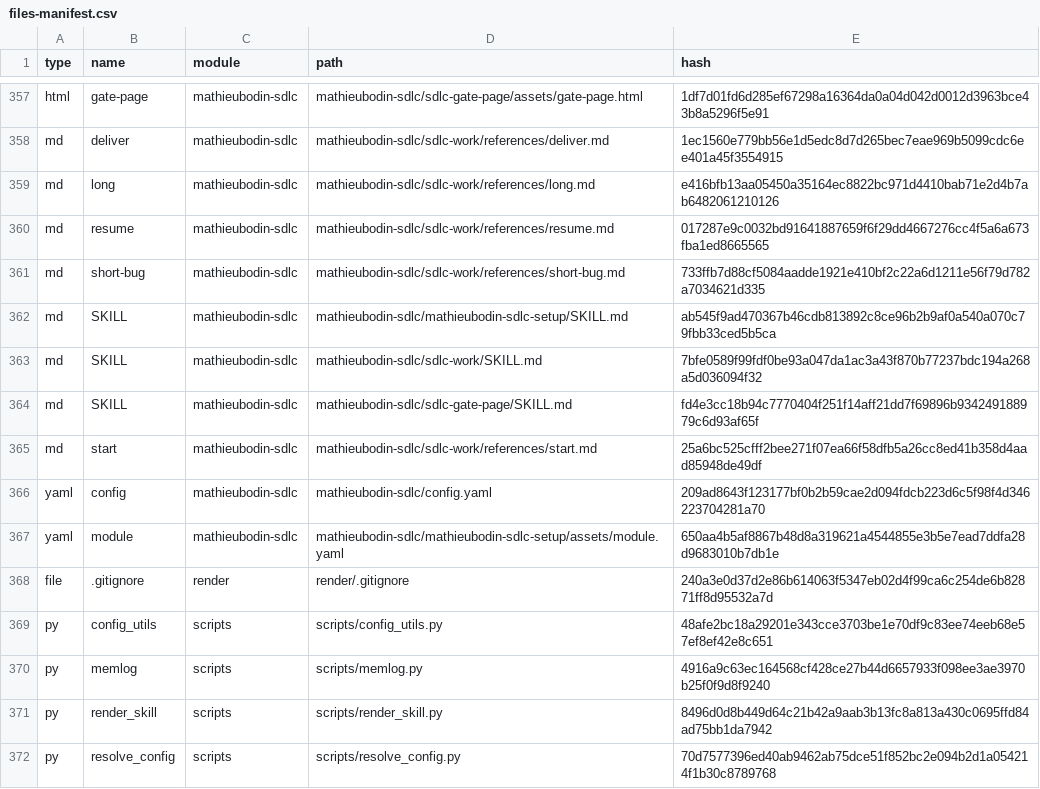
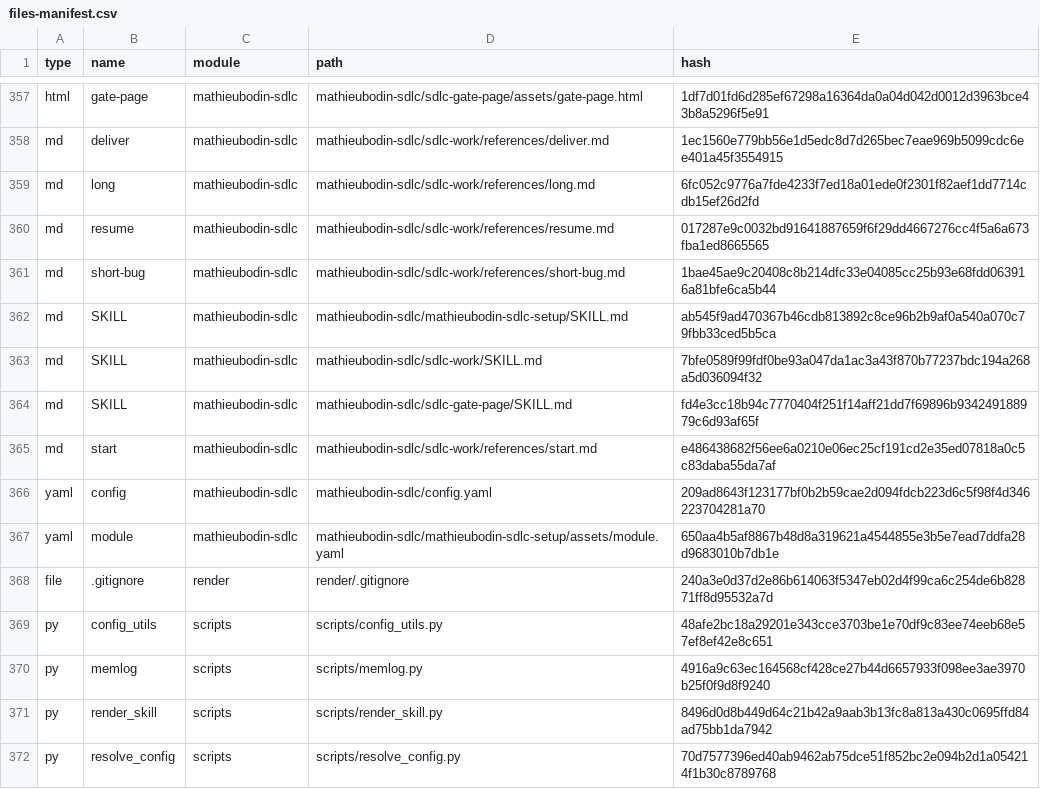
Before and after one commit to mathieubodin/scaleway-manager, a CSV file: _bmad/_config/files-manifest.csv, drawn as a sheet; only a part is shown, gaps mark what is left out.

```diff
--- a/_bmad/_config/files-manifest.csv
+++ b/_bmad/_config/files-manifest.csv
@@ -358,5 +358,5 @@ type,name,module,path,hash
 "md","deliver","mathieubodin-sdlc","mathieubodin-sdlc/sdlc-work/references/deliver.md","1ec1560e779bb56e1d5edc8d7d265bec7eae969b5099cdc6ee401a45f3554915"
-"md","long","mathieubodin-sdlc","mathieubodin-sdlc/sdlc-work/references/long.md","e416bfb13aa05450a35164ec8822bc971d4410bab71e2d4b7ab6482061210126"
+"md","long","mathieubodin-sdlc","mathieubodin-sdlc/sdlc-work/references/long.md","6fc052c9776a7fde4233f7ed18a01ede0f2301f82aef1dd7714cdb15ef26d2fd"
 "md","resume","mathieubodin-sdlc","mathieubodin-sdlc/sdlc-work/references/resume.md","017287e9c0032bd91641887659f6f29dd4667276cc4f5a6a673fba1ed8665565"
-"md","short-bug","mathieubodin-sdlc","mathieubodin-sdlc/sdlc-work/references/short-bug.md","733ffb7d88cf5084aadde1921e410bf2c22a6d1211e56f79d782a7034621d335"
+"md","short-bug","mathieubodin-sdlc","mathieubodin-sdlc/sdlc-work/references/short-bug.md","1bae45ae9c20408c8b214dfc33e04085cc25b93e68fdd063916a81bfe6ca5b44"
 "md","SKILL","mathieubodin-sdlc","mathieubodin-sdlc/mathieubodin-sdlc-setup/SKILL.md","ab545f9ad470367b46cdb813892c8ce96b2b9af0a540a070c79fbb33ced5b5ca"
@@ -364,3 +364,3 @@ type,name,module,path,hash
 "md","SKILL","mathieubodin-sdlc","mathieubodin-sdlc/sdlc-gate-page/SKILL.md","fd4e3cc18b94c7770404f251f14aff21dd7f69896b934249188979c6d93af65f"
-"md","start","mathieubodin-sdlc","mathieubodin-sdlc/sdlc-work/references/start.md","25a6bc525cfff2bee271f07ea66f58dfb5a26cc8ed41b358d4aad85948de49df"
+"md","start","mathieubodin-sdlc","mathieubodin-sdlc/sdlc-work/references/start.md","e486438682f56ee6a0210e06ec25cf191cd2e35ed07818a0c5c83daba55da7af"
 "yaml","config","mathieubodin-sdlc","mathieubodin-sdlc/config.yaml","209ad8643f123177bf0b2b59cae2d094fdcb223d6c5f98f4d346223704281a70"
```
Also changed, not shown: 16 other files.
